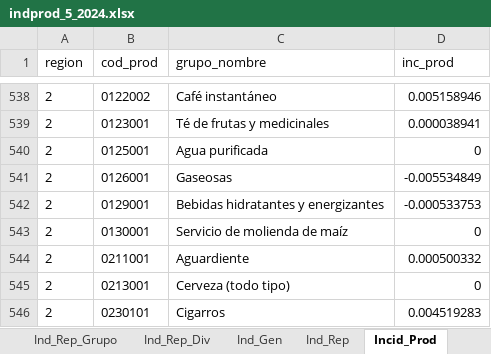
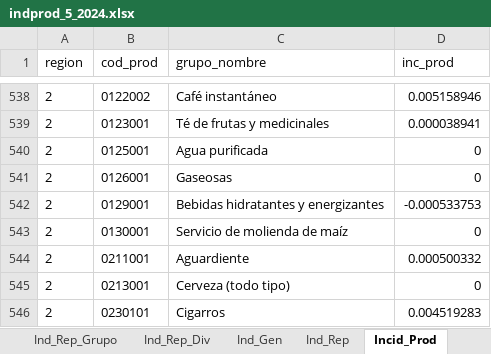
Before and after one commit to ShannonNCM/ComparacionCalculoIPC, an Excel workbook: indprod_5_2024.xlsx, sheet Incid_Prod, drawn as a sheet; only a part is shown, gaps mark what is left out; values as stored, in another font and other column widths than the file's, no borders; the diff names each change by its address in the sheet, - before the commit and + after, or states it on an @@ line.

```diff
--- a/indprod_5_2024.xlsx (sheet Incid_Prod)
+++ b/indprod_5_2024.xlsx (sheet Incid_Prod)
-D541 (inc_prod): -0.005534849
+D541 (inc_prod): 0
```
Also changed, not shown: sheet Ind_Producto, sheet Ind_Subclase, sheet Ind_Clase, sheet Ind_Rep_Prod, sheet Ind_Grupo, sheet Incid_Div, 8 more sheets, IPC2024_base2010/imputacion/indprod_3_2024.xlsx, IPC2024_base2010/imputacion/indprod_6_2024.xlsx, 47 other files.
